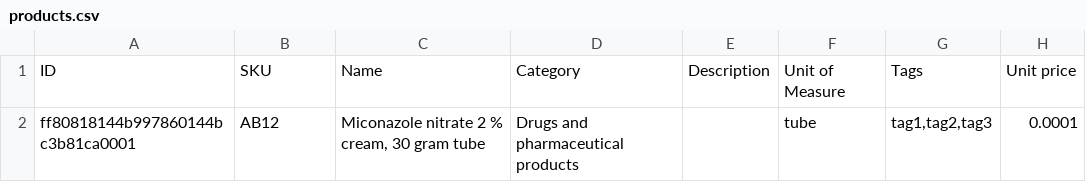
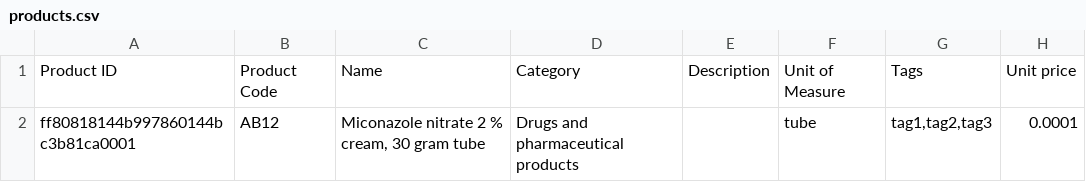
Before and after one commit to openboxes/openboxes, a CSV file: grails-app/conf/templates/products.csv, drawn as a sheet; only a part is shown; the diff names each change by its address in the sheet, - before the commit and + after, or states it on an @@ line.

Commit message:
User receives SYLK error when opening product template in Mac Excel fixed #206

```diff
--- a/grails-app/conf/templates/products.csv
+++ b/grails-app/conf/templates/products.csv
-A1: ID
+A1: Product ID
-B1: SKU
+B1: Product Code
```
Also changed, not shown: 1 other file.
